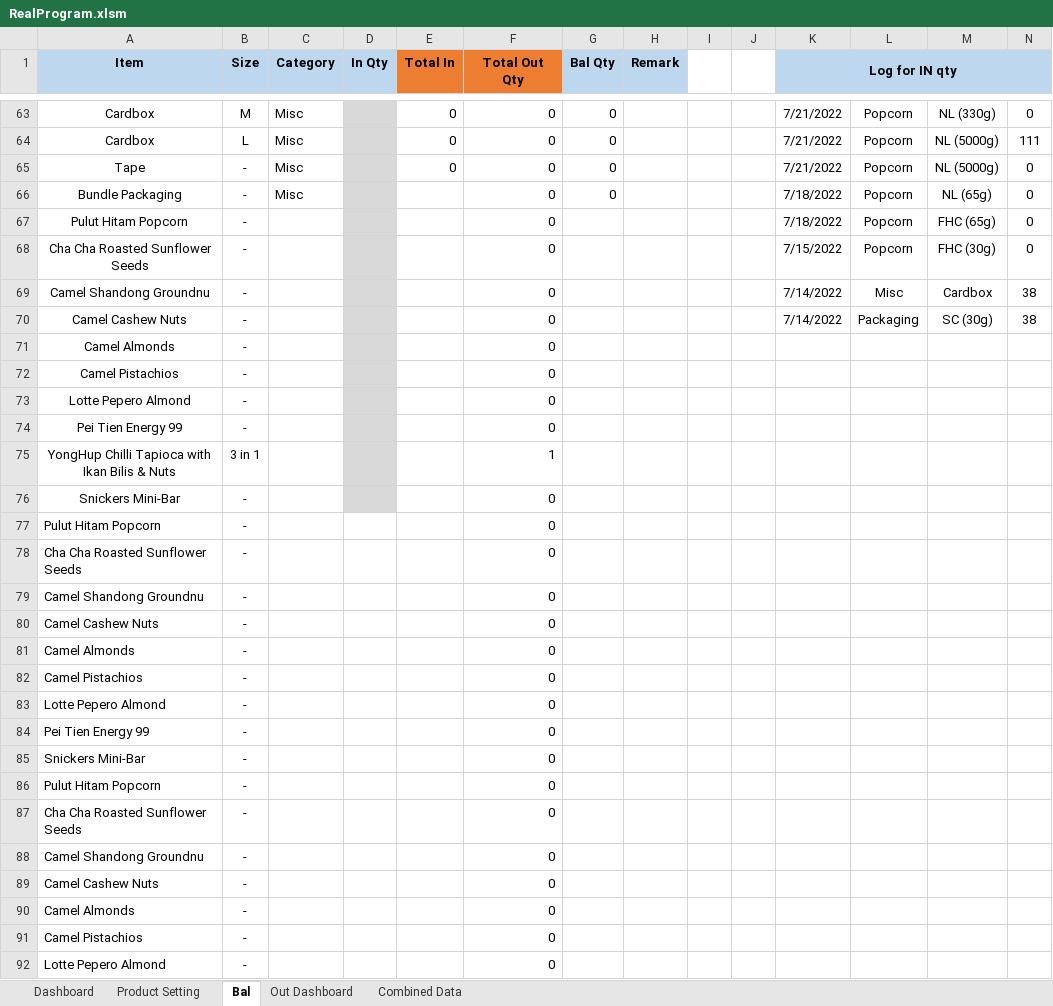
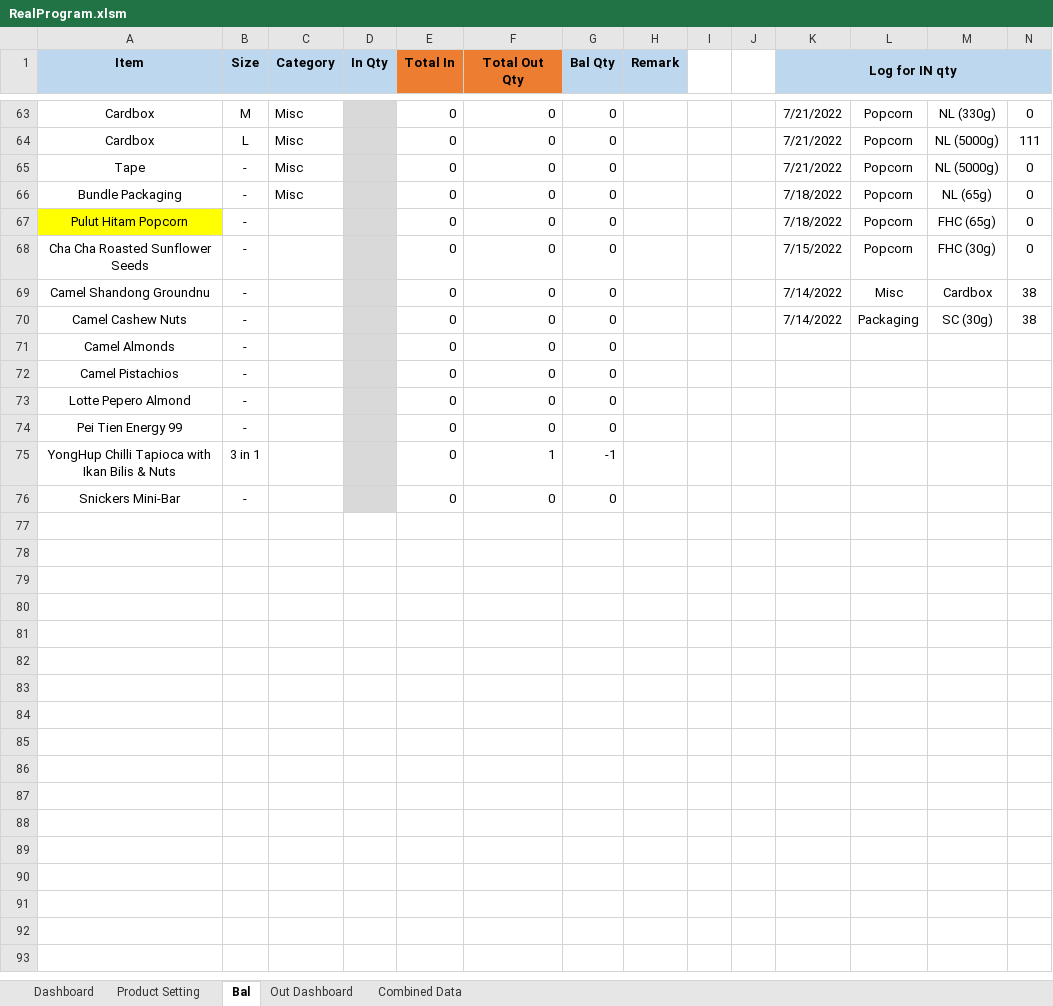
Before and after one commit to TKG-IT-team/Inventory-System, an Excel workbook: RealProgram.xlsm, sheet Bal, drawn as a sheet; only a part is shown, gaps mark what is left out; values as stored, in another font and other column widths than the file's, no borders; charts and pictures and conditional formats not drawn; rows hold the shown columns only; the diff covers the shown part only; the diff names each change by its address in the sheet, - before the commit and + after, or states it on an @@ line.

```diff
--- a/RealProgram.xlsm (sheet Bal)
+++ b/RealProgram.xlsm (sheet Bal)
-E66:E76 (Total In): (empty)
+E66:E76 (Total In): 0
-A67 fill: none
+A67 fill: #FFFF00
-G67:G74 (Bal Qty): (empty)
+G67:G74 (Bal Qty): 0
-G75 (Bal Qty): (empty)
+G75 (Bal Qty): -1
-G76 (Bal Qty): (empty)
+G76 (Bal Qty): 0
-row 77: Pulut Hitam Popcorn | - |  |  |  | 0
-row 78: Cha Cha Roasted Sunflower Seeds | - |  |  |  | 0
-row 79: Camel Shandong Groundnu | - |  |  |  | 0
-row 80: Camel Cashew Nuts | - |  |  |  | 0
-row 81: Camel Almonds | - |  |  |  | 0
-row 82: Camel Pistachios | - |  |  |  | 0
-row 83: Lotte Pepero Almond | - |  |  |  | 0
-row 84: Pei Tien Energy 99 | - |  |  |  | 0
-row 85: Snickers Mini-Bar | - |  |  |  | 0
-row 86: Pulut Hitam Popcorn | - |  |  |  | 0
-row 87: Cha Cha Roasted Sunflower Seeds | - |  |  |  | 0
-row 88: Camel Shandong Groundnu | - |  |  |  | 0
-row 89: Camel Cashew Nuts | - |  |  |  | 0
-row 90: Camel Almonds | - |  |  |  | 0
-row 91: Camel Pistachios | - |  |  |  | 0
-row 92: Lotte Pepero Almond | - |  |  |  | 0
```
Also changed, not shown: 47 removed rows and 36 edited cells elsewhere in this sheet, sheet Combined Data, charts or pictures.
